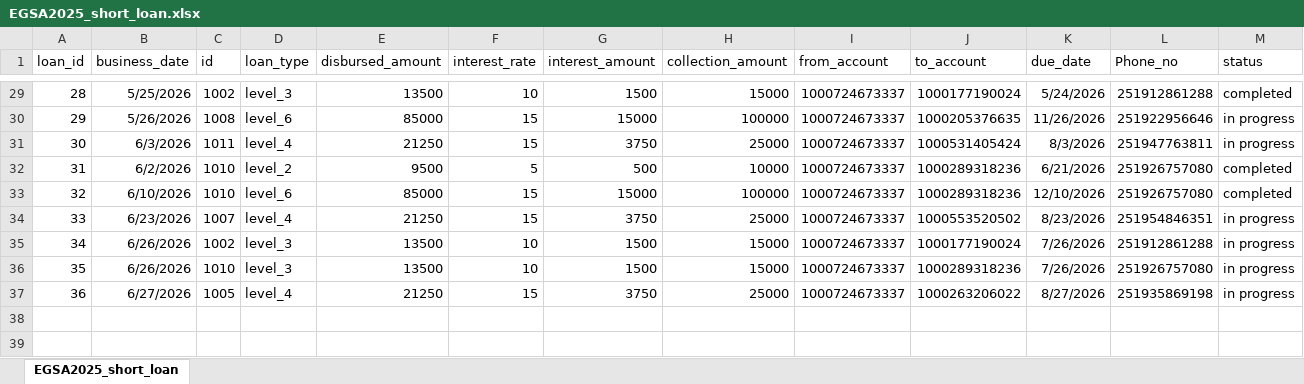
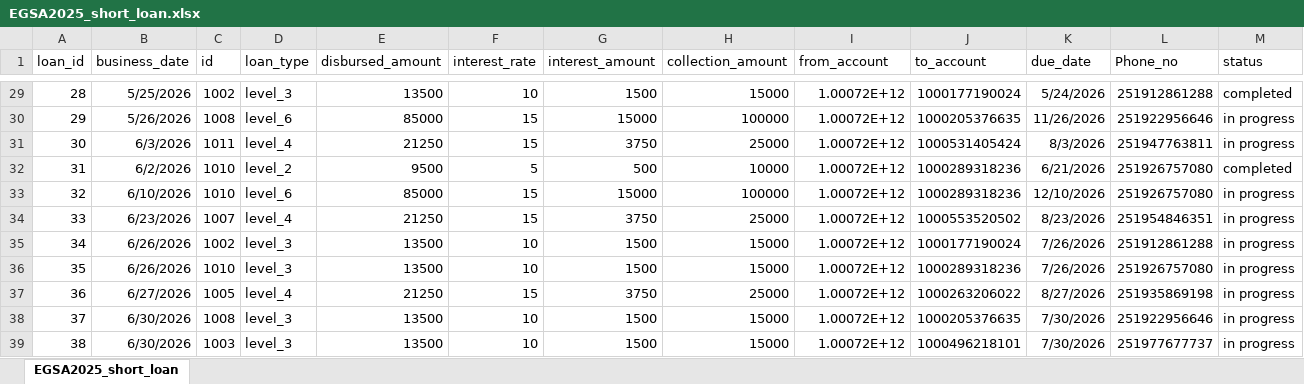
Before and after one commit to Walfaanaa/EGSA_short_term, an Excel workbook: EGSA2025_short_loan.xlsx, sheet EGSA2025_short_loan, drawn as a sheet; only a part is shown, gaps mark what is left out; values as stored, in another font and other column widths than the file's, no borders; the diff covers the shown part only; the diff names each change by its address in the sheet, - before the commit and + after, or states it on an @@ line.

```diff
--- a/EGSA2025_short_loan.xlsx (sheet EGSA2025_short_loan)
+++ b/EGSA2025_short_loan.xlsx (sheet EGSA2025_short_loan)
-I29:I37 (from_account): 1000724673337
+I29:I37 (from_account): 1.00072E+12
-M33 (status): completed
+M33 (status): in progress
+row 38: 37 | 6/30/2026 | 1008 | level_3 | 13500 | 10 | 1500 | 15000 | 1.00072E+12 | 1000205376635 | 7/30/2026 | 251922956646 | in progress
+row 39: 38 | 6/30/2026 | 1003 | level_3 | 13500 | 10 | 1500 | 15000 | 1.00072E+12 | 1000496218101 | 7/30/2026 | 251977677737 | in progress
```
Also changed, not shown: 27 edited cells elsewhere in this sheet.
